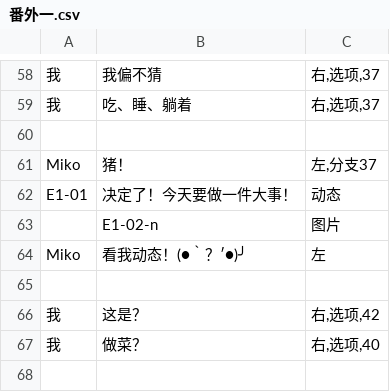
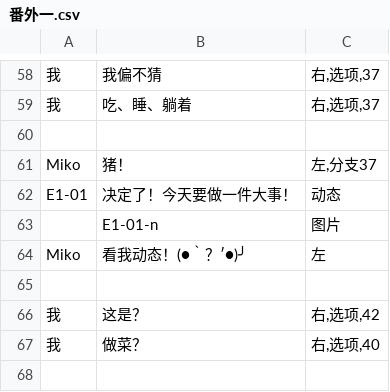
Before and after one commit to autumn-moon-py/chatapp, a CSV file: assets/story/番外一.csv, drawn as a sheet; only a part is shown, gaps mark what is left out.

```diff
--- a/assets/story/番外一.csv
+++ b/assets/story/番外一.csv
@@ -62,3 +62,3 @@ Miko,猪！,"左,分支37"
 E1-01,决定了！今天要做一件大事！,动态
-,E1-02-n,图片
+,E1-01-n,图片
 Miko,看我动态！(●｀？′●)╯,左
```
Also changed, not shown: 10 other files.
